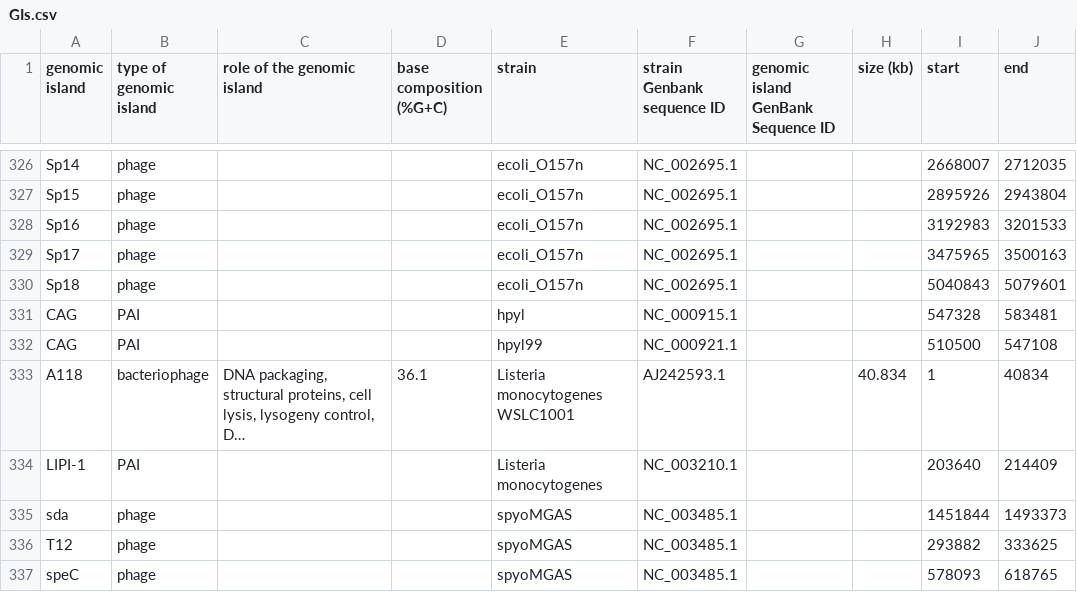
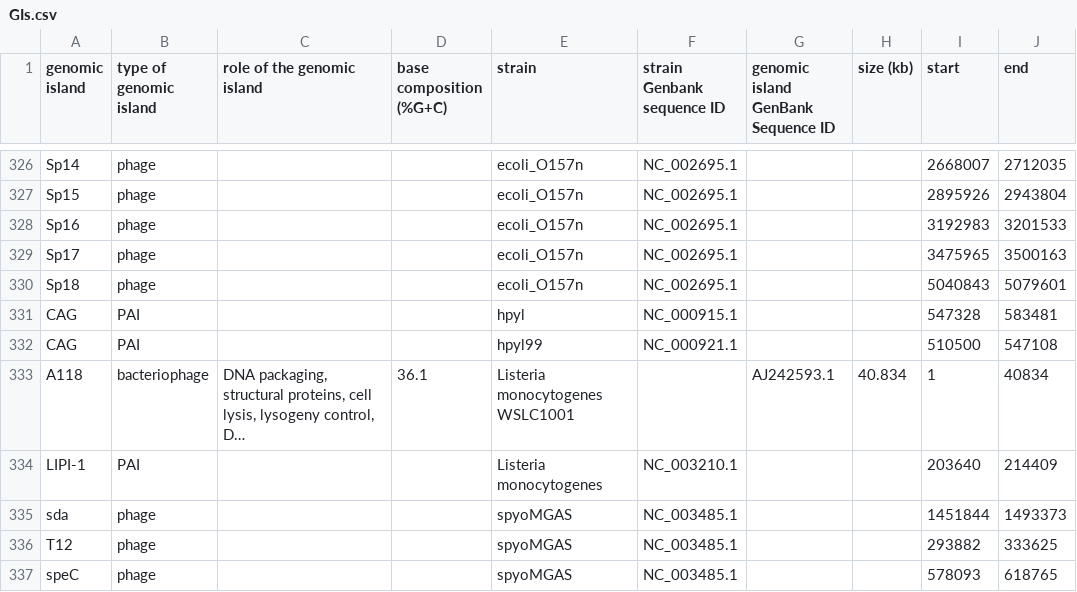
Before and after one commit to brinkmanlab/curated_GIs, a CSV file: GIs.csv, drawn as a sheet; only a part is shown, gaps mark what is left out; long unchanged cells end in …; the diff names each change by its address in the sheet, - before the commit and + after, or states it on an @@ line.

Commit message:
Update GIs.csv

```diff
--- a/GIs.csv
+++ b/GIs.csv
-F333 (strain Genbank sequence ID): AJ242593.1
+F333 (strain Genbank sequence ID): (empty)
-G333: (empty)
+G333: AJ242593.1
```
